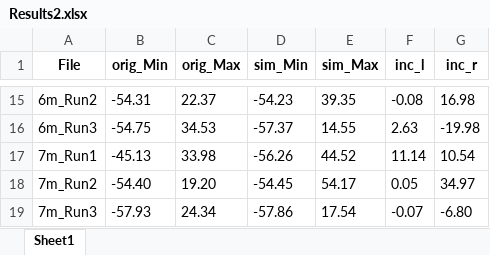
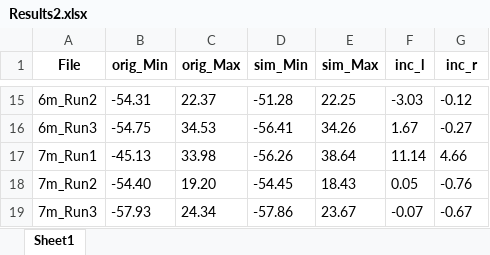
Before and after one commit to kaede10263/20250102-treefilter, an Excel workbook: Results2.xlsx, sheet Sheet1, drawn as a sheet; only a part is shown, gaps mark what is left out; values as stored, in another font and other column widths than the file's, no borders; the diff covers the shown part only; the diff names each change by its address in the sheet, - before the commit and + after, or states it on an @@ line.

```diff
--- a/Results2.xlsx (sheet Sheet1)
+++ b/Results2.xlsx (sheet Sheet1)
-D15 (sim_Min): -54.23
+D15 (sim_Min): -51.28
-E15 (sim_Max): 39.35
+E15 (sim_Max): 22.25
-F15 (inc_l): -0.08
+F15 (inc_l): -3.03
-G15 (inc_r): 16.98
+G15 (inc_r): -0.12
-D16 (sim_Min): -57.37
+D16 (sim_Min): -56.41
-E16 (sim_Max): 14.55
+E16 (sim_Max): 34.26
-F16 (inc_l): 2.63
+F16 (inc_l): 1.67
-G16 (inc_r): -19.98
+G16 (inc_r): -0.27
-E17 (sim_Max): 44.52
+E17 (sim_Max): 38.64
-G17 (inc_r): 10.54
+G17 (inc_r): 4.66
-E18 (sim_Max): 54.17
+E18 (sim_Max): 18.43
-G18 (inc_r): 34.97
+G18 (inc_r): -0.76
-E19 (sim_Max): 17.54
+E19 (sim_Max): 23.67
-G19 (inc_r): -6.80
+G19 (inc_r): -0.67
```
Also changed, not shown: 32 edited cells elsewhere in this sheet, Results.xlsx, 4 other files.
